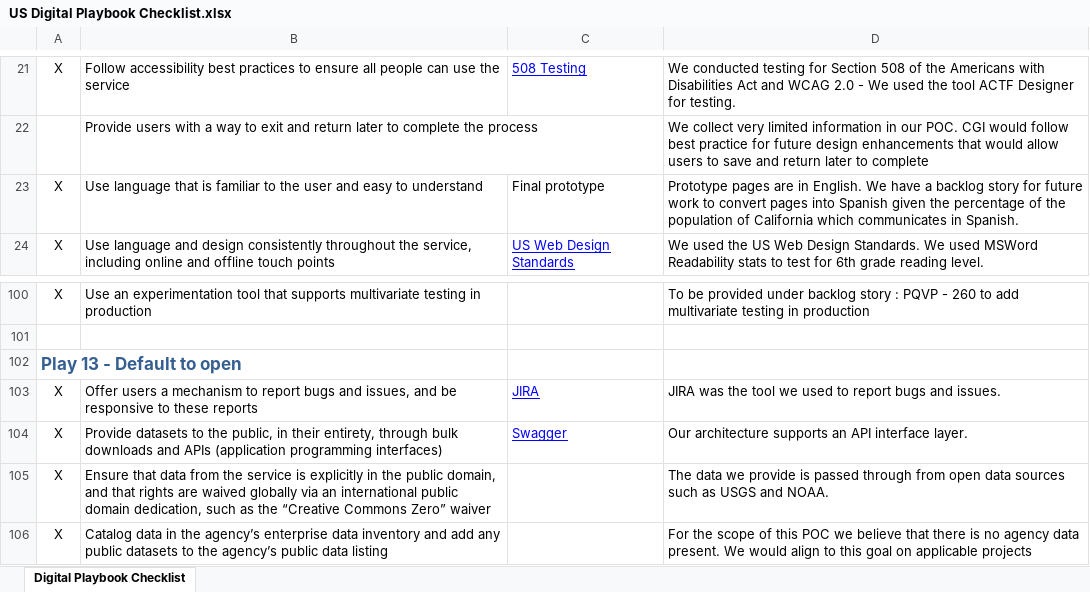
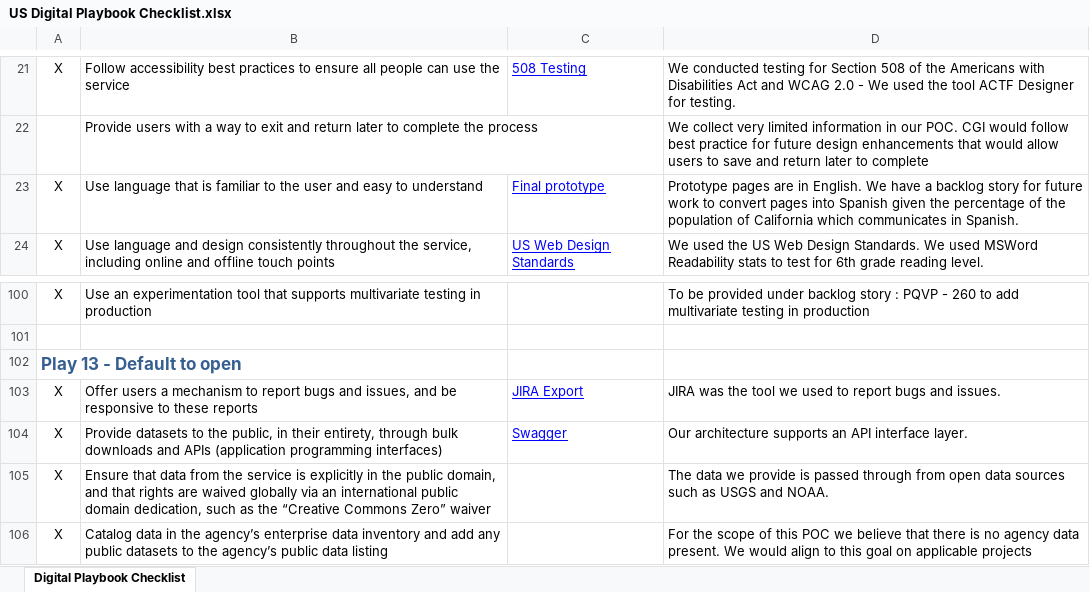
Before and after one commit to vinhboy/CGI-POC, an Excel workbook: README_Evidence/US Digital Playbook Checklist.xlsx, sheet Digital Playbook Checklist, drawn as a sheet; only a part is shown, gaps mark what is left out; values as stored, in another font and other column widths than the file's, no borders; the diff covers the shown part only; the diff names each change by its address in the sheet, - before the commit and + after, or states it on an @@ line.

```diff
--- a/README_Evidence/US Digital Playbook Checklist.xlsx (sheet Digital Playbook Checklist)
+++ b/README_Evidence/US Digital Playbook Checklist.xlsx (sheet Digital Playbook Checklist)
@@ C23 underline: off → on, text colour: black → #0000FF @@
-C103: JIRA
+C103: JIRA Export
```
Also changed, not shown: 10 edited cells and cell formats elsewhere in this sheet.
